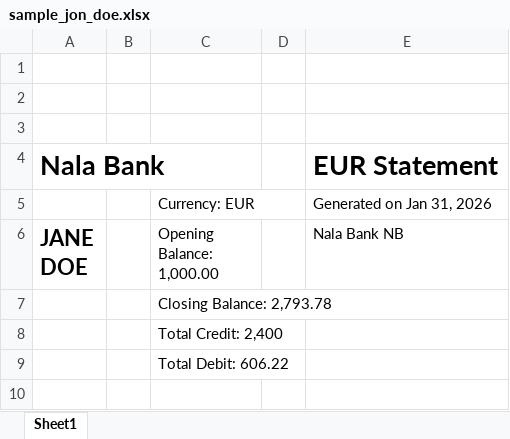
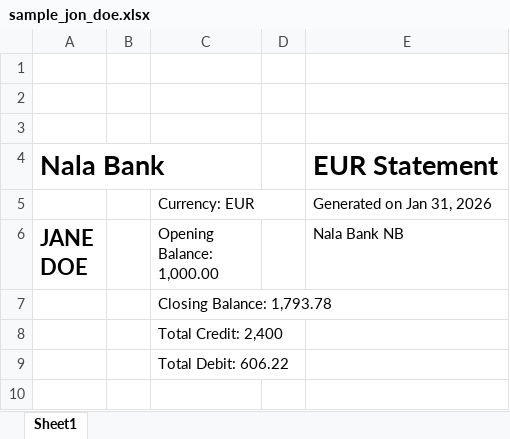
Before and after one commit to Oguama77/pocketwatchai, an Excel workbook: sample_statements/sample_jon_doe.xlsx, sheet Sheet1, drawn as a sheet; only a part is shown; values as stored, in another font and other column widths than the file's, no borders; charts and pictures not drawn; the diff names each change by its address in the sheet, - before the commit and + after, or states it on an @@ line.

```diff
--- a/sample_statements/sample_jon_doe.xlsx (sheet Sheet1)
+++ b/sample_statements/sample_jon_doe.xlsx (sheet Sheet1)
-C7 (Opening Balance: 1,000.00): Closing Balance: 2,793.78
+C7 (Opening Balance: 1,000.00): Closing Balance: 1,793.78
```
Also changed, not shown: 2 other files.
